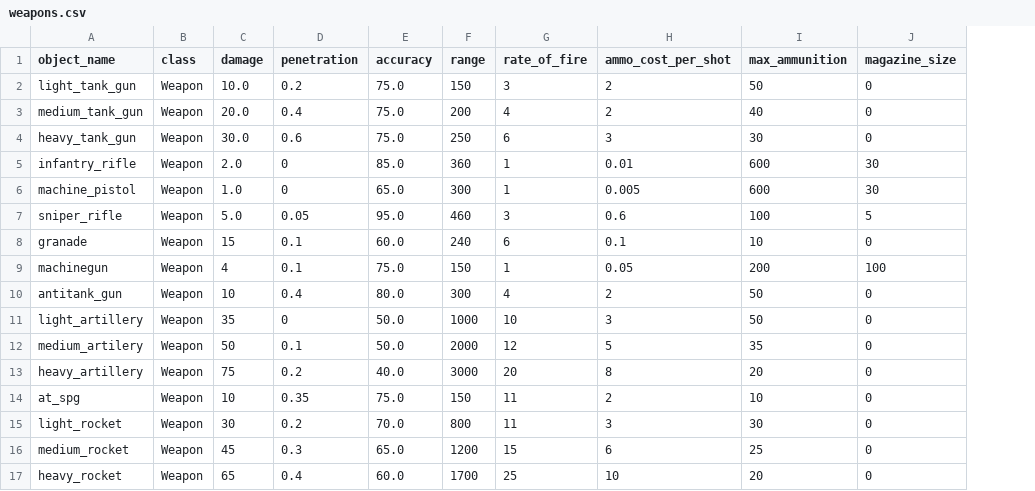
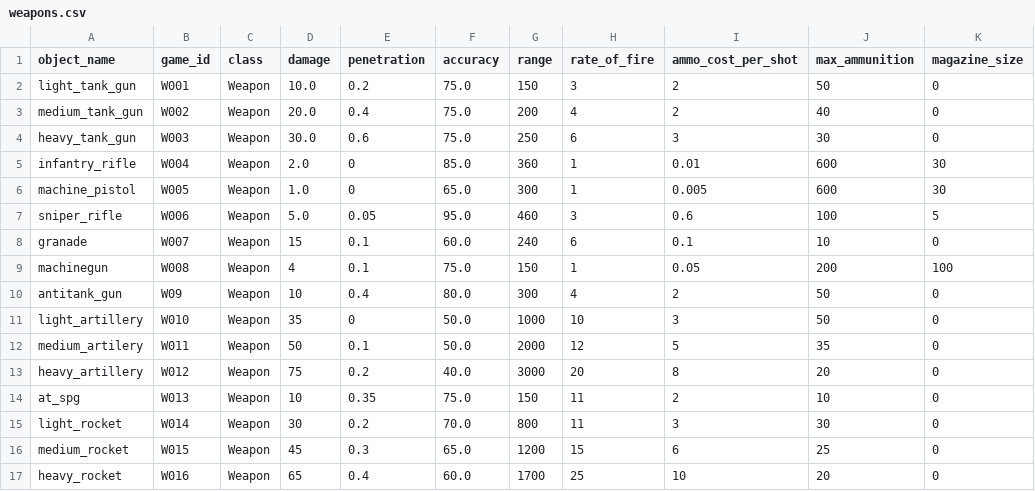
Before and after one commit to akapkotel/python_real_time_strategy_game, a CSV file: resources/configs/weapons.csv, drawn as a sheet; the diff names each change by its address in the sheet, - before the commit and + after, or states it on an @@ line.

Commit message:
1. Fixed SaveManager errors with saving and loading ScheduledEvents and Units. 2. Flattened Game.configs dict for easier usage - it contains all objects with their class-names as keys.

```diff
--- a/resources/configs/weapons.csv
+++ b/resources/configs/weapons.csv
+column B (game_id), rows 2-17: W001 | W002 | W003 | W004 | W005 | W006 | W007 | W008 | W09 | W010 | W011 | W012 | W013 | W014 | W015 | W016
```
Also changed, not shown: resources/configs/buildings.csv, resources/configs/units.csv, 16 other files.
